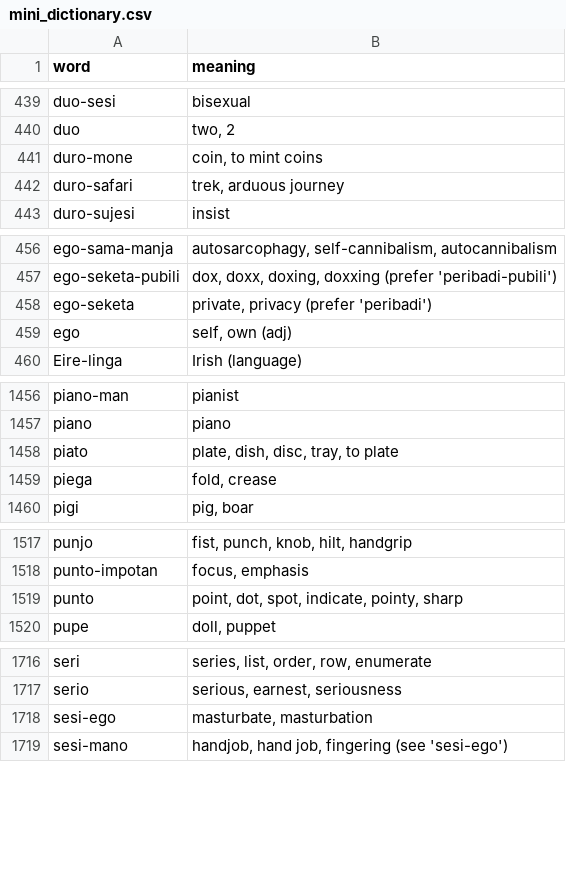
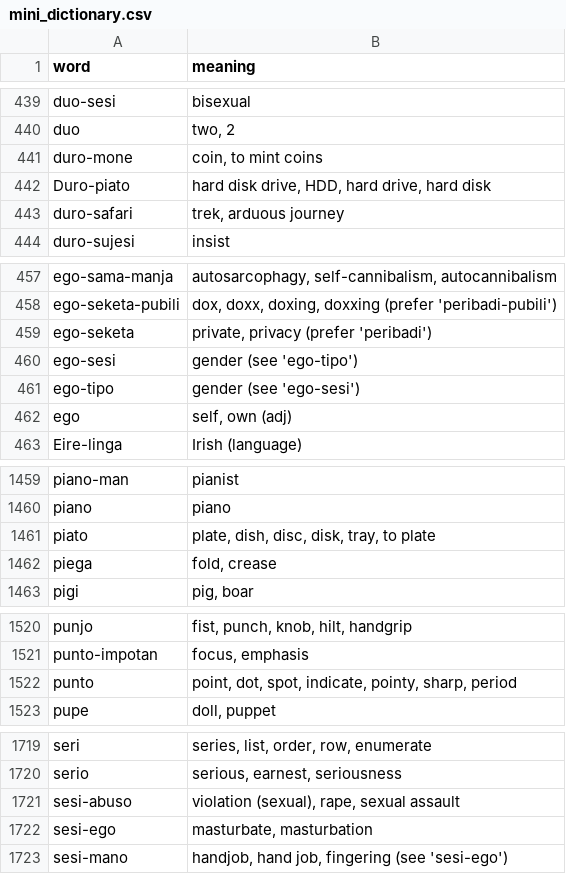
Before and after one commit to jProgr/buku-name, a CSV file: src/data/mini_dictionary.csv, drawn as a sheet; only a part is shown, gaps mark what is left out.

Commit message:
Update dictionary

```diff
--- a/src/data/mini_dictionary.csv
+++ b/src/data/mini_dictionary.csv
@@ -441,2 +441,3 @@ duo;two, 2
 duro-mone;coin, to mint coins
+Duro-piato;hard disk drive, HDD, hard drive, hard disk
 duro-safari;trek, arduous journey
@@ -458,2 +459,4 @@ ego-seketa-pubili;dox, doxx, doxing, doxxing (prefer 'peribadi-pubili')
 ego-seketa;private, privacy (prefer 'peribadi')
+ego-sesi;gender (see 'ego-tipo')
+ego-tipo;gender (see 'ego-sesi')
 ego;self, own (adj)
@@ -1457,3 +1460,3 @@ piano-man;pianist
 piano;piano
-piato;plate, dish, disc, tray, to plate
+piato;plate, dish, disc, disk, tray, to plate
 piega;fold, crease
@@ -1518,3 +1521,3 @@ punjo;fist, punch, knob, hilt, handgrip
 punto-impotan;focus, emphasis
-punto;point, dot, spot, indicate, pointy, sharp
+punto;point, dot, spot, indicate, pointy, sharp, period
 pupe;doll, puppet
@@ -1717,2 +1720,3 @@ seri;series, list, order, row, enumerate
 serio;serious, earnest, seriousness
+sesi-abuso;violation (sexual), rape, sexual assault
 sesi-ego;masturbate, masturbation
```
Also changed, not shown: 2 other files.
